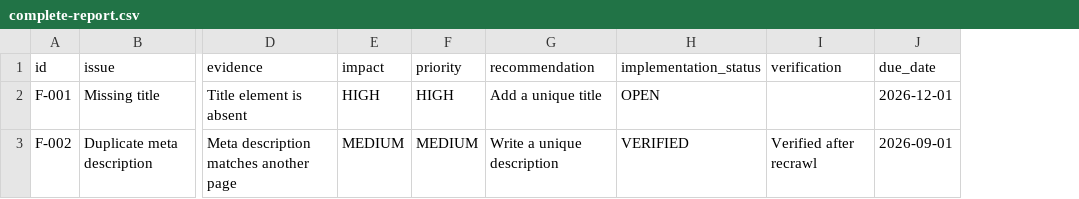
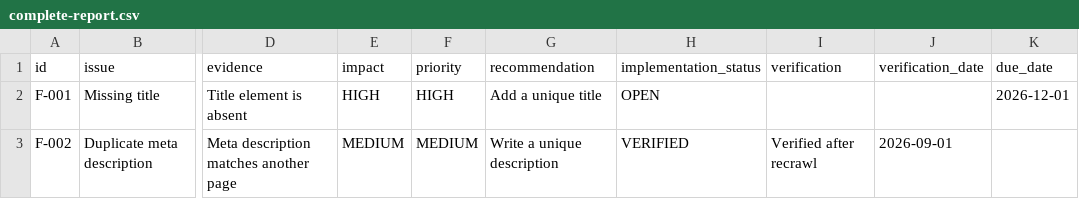
Before and after one commit to nadeemalamseo/seo-report-completeness-checker, a CSV file: examples/complete-report.csv, drawn as a sheet; only a part is shown, gaps mark what is left out; addresses are those after the commit; the diff names each change by its address in the sheet, - before the commit and + after, or states it on an @@ line.

Commit message:
Update verified example with verification date

```diff
--- a/examples/complete-report.csv
+++ b/examples/complete-report.csv
+column J (verification_date), row 3: 2026-09-01
-K3 (due_date): 2026-09-01
+K3 (due_date): (empty)
```
